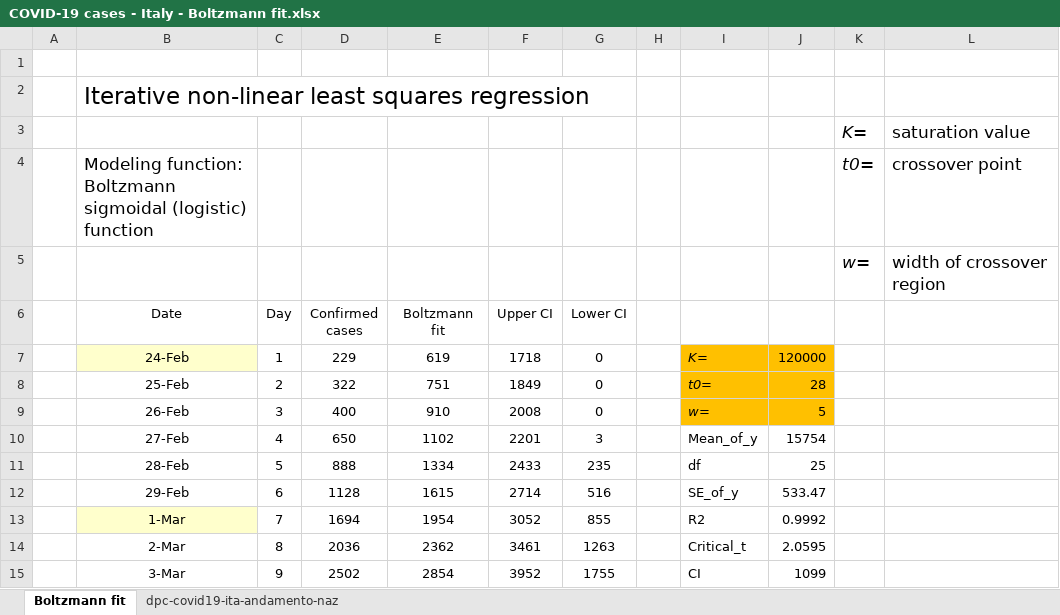
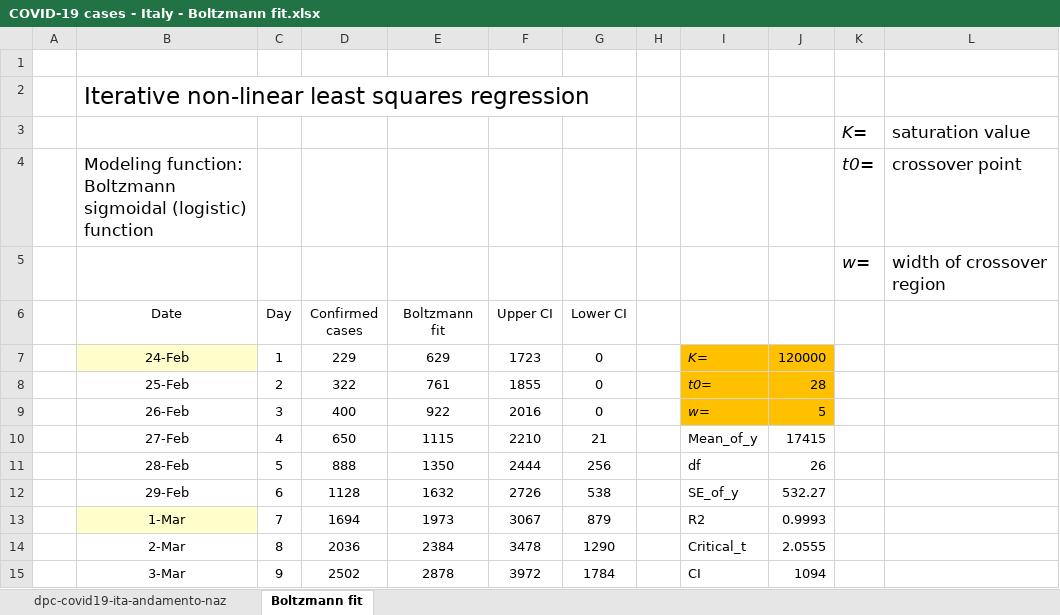
Before and after one commit to pfnali/Covid-19, an Excel workbook: COVID-19 cases - Italy - Boltzmann fit.xlsx, sheet Boltzmann fit, drawn as a sheet; only a part is shown; values as stored, in another font and other column widths than the file's, no borders; charts and pictures not drawn; the diff covers the shown part only; the diff names each change by its address in the sheet, - before the commit and + after, or states it on an @@ line.

```diff
--- a/COVID-19 cases - Italy - Boltzmann fit.xlsx (sheet Boltzmann fit)
+++ b/COVID-19 cases - Italy - Boltzmann fit.xlsx (sheet Boltzmann fit)
@@ sheet tab order changed: dpc-covid19-ita-andamento-naz | Boltzmann fit @@
-E7 (Boltzmann fit): 619
+E7 (Boltzmann fit): 629
-F7 (Upper CI): 1718
+F7 (Upper CI): 1723
-E8 (Boltzmann fit): 751
+E8 (Boltzmann fit): 761
-F8 (Upper CI): 1849
+F8 (Upper CI): 1855
-E9 (Boltzmann fit): 910
+E9 (Boltzmann fit): 922
-F9 (Upper CI): 2008
+F9 (Upper CI): 2016
-E10 (Boltzmann fit): 1102
+E10 (Boltzmann fit): 1115
-F10 (Upper CI): 2201
+F10 (Upper CI): 2210
-G10 (Lower CI): 3
+G10 (Lower CI): 21
-J10: 15754
+J10: 17415
-E11 (Boltzmann fit): 1334
+E11 (Boltzmann fit): 1350
-F11 (Upper CI): 2433
+F11 (Upper CI): 2444
-G11 (Lower CI): 235
+G11 (Lower CI): 256
-J11: 25
+J11: 26
-E12 (Boltzmann fit): 1615
+E12 (Boltzmann fit): 1632
-F12 (Upper CI): 2714
+F12 (Upper CI): 2726
-G12 (Lower CI): 516
+G12 (Lower CI): 538
-J12: 533.47
+J12: 532.27
-E13 (Boltzmann fit): 1954
+E13 (Boltzmann fit): 1973
-F13 (Upper CI): 3052
+F13 (Upper CI): 3067
-G13 (Lower CI): 855
+G13 (Lower CI): 879
-J13: 0.9992
+J13: 0.9993
-E14 (Boltzmann fit): 2362
+E14 (Boltzmann fit): 2384
-F14 (Upper CI): 3461
+F14 (Upper CI): 3478
-G14 (Lower CI): 1263
+G14 (Lower CI): 1290
-J14: 2.0595
+J14: 2.0555
-E15 (Boltzmann fit): 2854
+E15 (Boltzmann fit): 2878
-F15 (Upper CI): 3952
+F15 (Upper CI): 3972
-G15 (Lower CI): 1755
+G15 (Lower CI): 1784
-J15: 1099
+J15: 1094
```
Also changed, not shown: 32 added rows and 57 edited cells elsewhere in this sheet, sheet dpc-covid19-ita-andamento-naz, charts or pictures, COVID-19 cases - Italy - Gompertz fit.xlsx.
